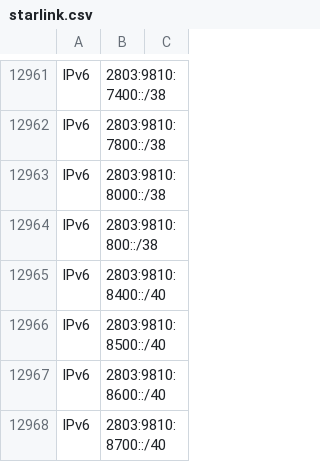
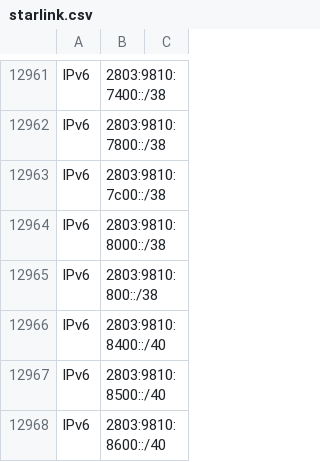
Before and after one commit to disposable/cloud-ip-ranges, a CSV file: misc/starlink.csv, drawn as a sheet; only a part is shown, gaps mark what is left out; the shorter side is filled out with more unchanged rows.

Commit message:
Updated 2 misc services (IPv4: 71543, IPv6: 93688)
INFO - Saved cloudflare-warp.csv [IPv4: 65824, IPv6: 86271]
INFO - Saved starlink.csv [IPv4: 5719, IPv6: 7417]

```diff
--- a/misc/starlink.csv
+++ b/misc/starlink.csv
@@ -12962,2 +12962,3 @@ IPv6,2803:9810:7400::/38,
 IPv6,2803:9810:7800::/38,
+IPv6,2803:9810:7c00::/38,
 IPv6,2803:9810:8000::/38,
```
Also changed, not shown: 10 other files.
